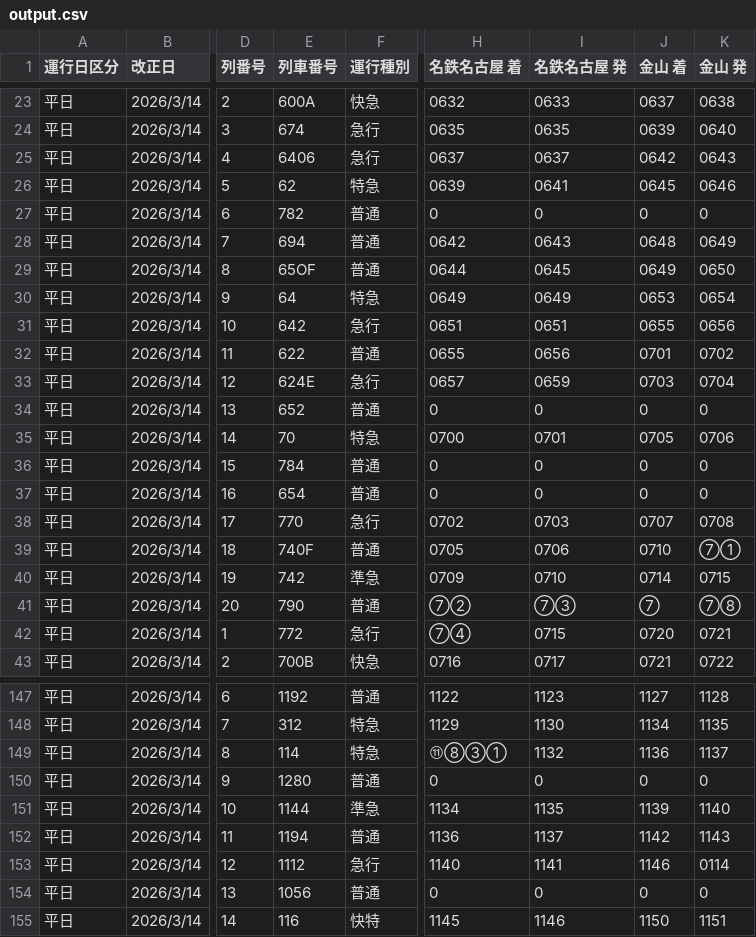
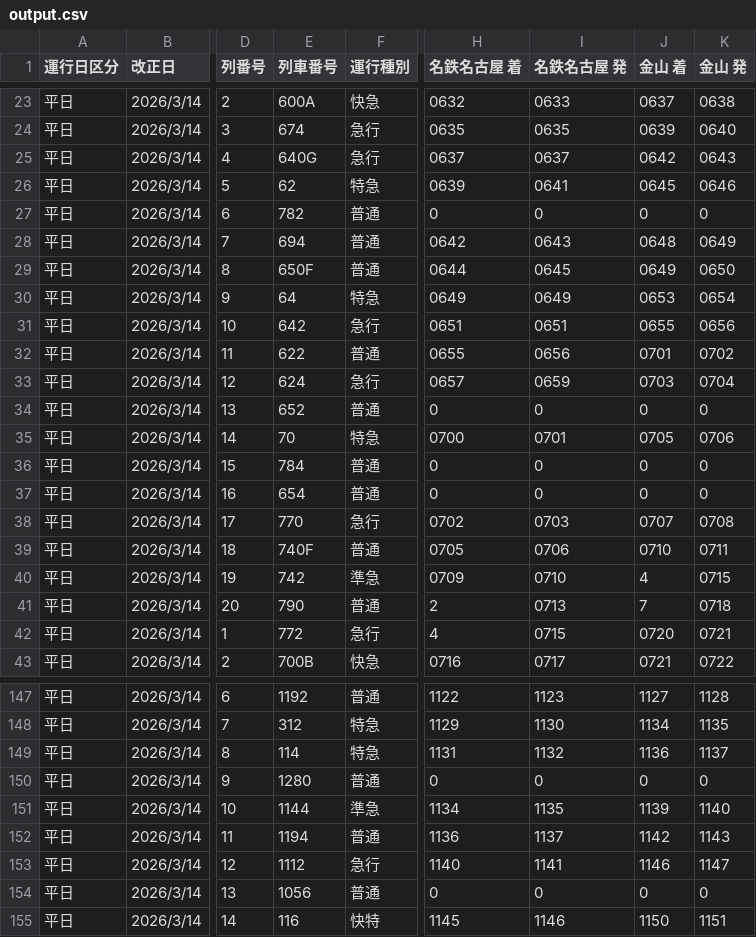
Before and after one commit to natade-jp/app-go-arimatsu-analysis, a CSV file: data/output.csv, drawn as a sheet; only a part is shown, gaps mark what is left out; the diff covers the shown part only; the diff names each change by its address in the sheet, - before the commit and + after, or states it on an @@ line.

```diff
--- a/data/output.csv
+++ b/data/output.csv
-E25 (列車番号): 6406
+E25 (列車番号): 640G
-E29 (列車番号): 65OF
+E29 (列車番号): 650F
-E33 (列車番号): 624E
+E33 (列車番号): 624
-K39 (金山 発): ⑦①
+K39 (金山 発): 0711
-J40 (金山 着): 0714
+J40 (金山 着): 4
-H41 (名鉄名古屋 着): ⑦②
+H41 (名鉄名古屋 着): 2
-I41 (名鉄名古屋 発): ⑦③
+I41 (名鉄名古屋 発): 0713
-J41 (金山 着): ⑦
+J41 (金山 着): 7
-K41 (金山 発): ⑦⑧
+K41 (金山 発): 0718
-H42 (名鉄名古屋 着): ⑦④
+H42 (名鉄名古屋 着): 4
-H149 (名鉄名古屋 着): ⑪⑧③①
+H149 (名鉄名古屋 着): 1131
-K153 (金山 発): 0114
+K153 (金山 発): 1147
```
Also changed, not shown: 8 edited cells elsewhere in this file, 3 other files.
